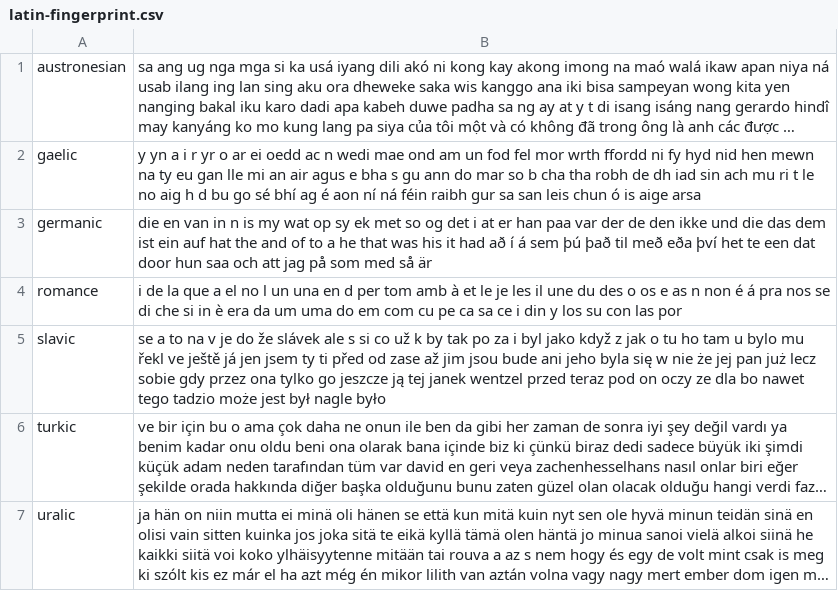
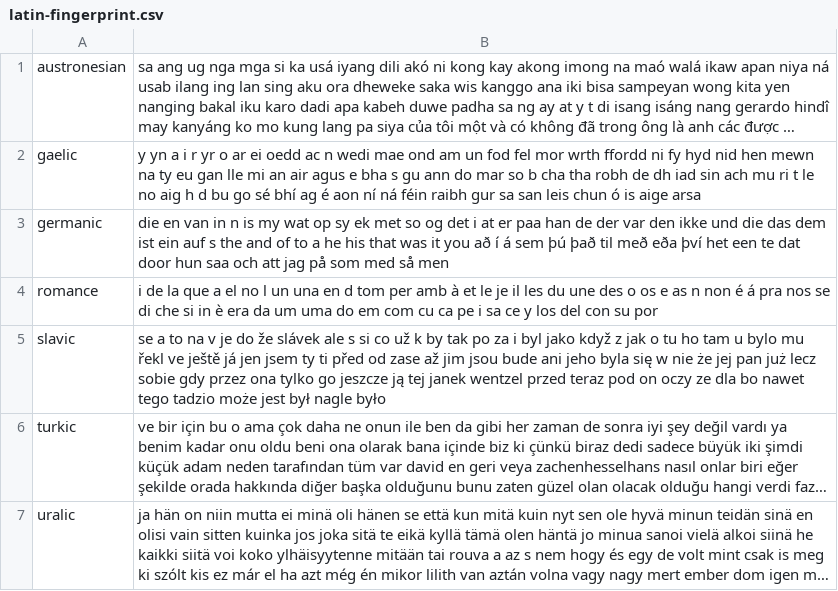
Before and after one commit to programarivm/babylon, a CSV file: dataset/output/latin-fingerprint.csv, drawn as a sheet; long unchanged cells end in …; the diff names each change by its address in the sheet, - before the commit and + after, or states it on an @@ line.

```diff
--- a/dataset/output/latin-fingerprint.csv
+++ b/dataset/output/latin-fingerprint.csv
-B3: …at er han paa var der de den ikke und die das dem ist ein auf hat the and of to a he that was his it had að í á sem þú það til með eða því het te een dat door hun saa och att jag på som med så är
+B3: …at er paa han de der var den ikke und die das dem ist ein auf s the and of to a he his that was it you að í á sem þú það til með eða því het een te dat door hun saa och att jag på som med så men
-B4: …en d per tom amb à et le je les il une du des o os e as n non é á pra nos se di che si in è era da um uma do em com cu pe ca sa ce i din y los su con las por
+B4: …en d tom per amb à et le je il les du une des o os e as n non é á pra nos se di che si in è era da um uma do em com cu ca pe i sa ce y los del con su por
```
Also changed, not shown: dataset/output/alphabet/latin/romance.csv, 13 other files.
